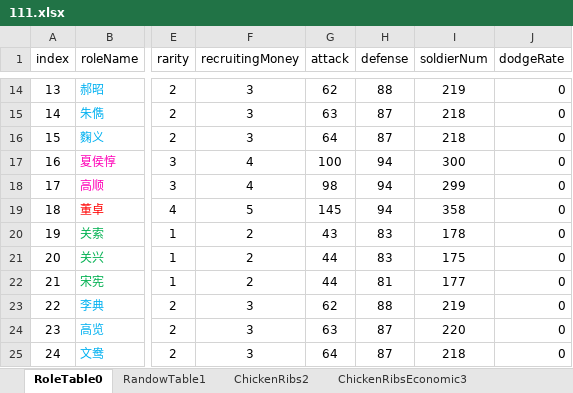
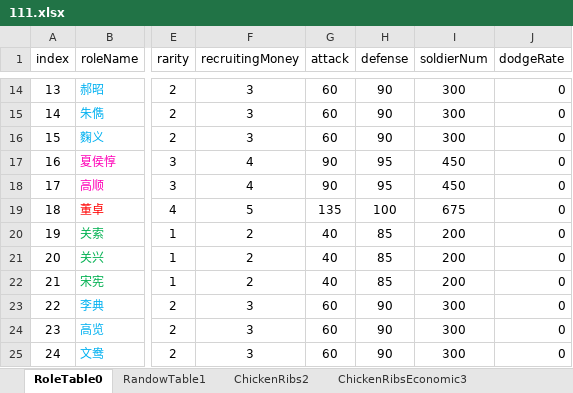
Before and after one commit to MiYanLiang/GameCommon, an Excel workbook: Conversion/AutoChangeJson/datasrc/111.xlsx, sheet RoleTable0, drawn as a sheet; only a part is shown, gaps mark what is left out; values as stored, in another font and other column widths than the file's, no borders; conditional formats not drawn; the diff covers the shown part only; the diff names each change by its address in the sheet, - before the commit and + after, or states it on an @@ line.

```diff
--- a/Conversion/AutoChangeJson/datasrc/111.xlsx (sheet RoleTable0)
+++ b/Conversion/AutoChangeJson/datasrc/111.xlsx (sheet RoleTable0)
-G14 (attack): 62
+G14 (attack): 60
-H14 (defense): 88
+H14 (defense): 90
-I14 (soldierNum): 219
+I14 (soldierNum): 300
-G15 (attack): 63
+G15 (attack): 60
-H15:H16 (defense): 87
+H15:H16 (defense): 90
-I15:I16 (soldierNum): 218
+I15:I16 (soldierNum): 300
-G16 (attack): 64
+G16 (attack): 60
-G17 (attack): 100
+G17 (attack): 90
-H17:H18 (defense): 94
+H17:H18 (defense): 95
-I17 (soldierNum): 300
+I17 (soldierNum): 450
-G18 (attack): 98
+G18 (attack): 90
-I18 (soldierNum): 299
+I18 (soldierNum): 450
-G19 (attack): 145
+G19 (attack): 135
-H19 (defense): 94
+H19 (defense): 100
-I19 (soldierNum): 358
+I19 (soldierNum): 675
-G20 (attack): 43
+G20 (attack): 40
-H20:H21 (defense): 83
+H20:H21 (defense): 85
-I20 (soldierNum): 178
+I20 (soldierNum): 200
-G21:G22 (attack): 44
+G21:G22 (attack): 40
-I21 (soldierNum): 175
+I21 (soldierNum): 200
-H22 (defense): 81
+H22 (defense): 85
-I22 (soldierNum): 177
+I22 (soldierNum): 200
-G23 (attack): 62
+G23 (attack): 60
-H23 (defense): 88
+H23 (defense): 90
-I23 (soldierNum): 219
+I23 (soldierNum): 300
-G24 (attack): 63
+G24 (attack): 60
-H24:H25 (defense): 87
+H24:H25 (defense): 90
-I24 (soldierNum): 220
+I24 (soldierNum): 300
-G25 (attack): 64
+G25 (attack): 60
-I25 (soldierNum): 218
+I25 (soldierNum): 300
```
Also changed, not shown: 197 edited cells elsewhere in this sheet, sheet DifficultyChoose12.
